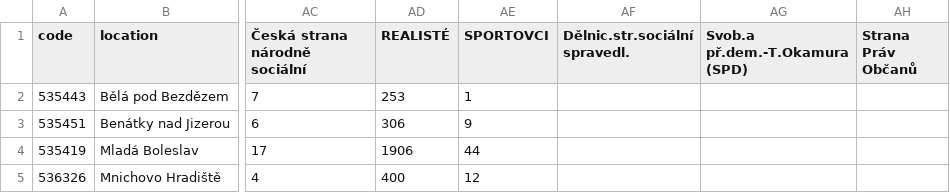
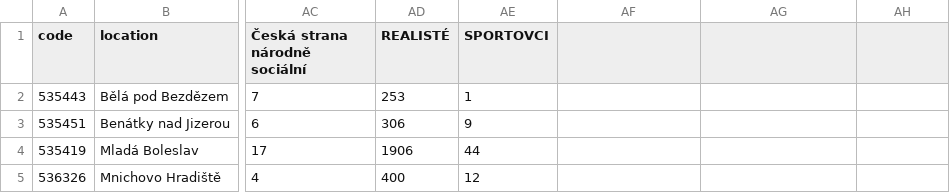
Before and after one commit to jhaubova/Project-3, a CSV file: volby_mlada_boleslav.csv, drawn as a sheet; only a part is shown, gaps mark what is left out; the diff names each change by its address in the sheet, - before the commit and + after, or states it on an @@ line.

Commit message:
Add files via upload

```diff
--- a/volby_mlada_boleslav.csv
+++ b/volby_mlada_boleslav.csv
-AF1: Dělnic.str.sociální spravedl.
+AF1: (empty)
-AG1: Svob.a př.dem.-T.Okamura (SPD)
+AG1: (empty)
-AH1: Strana Práv Občanů
+AH1: (empty)
```
